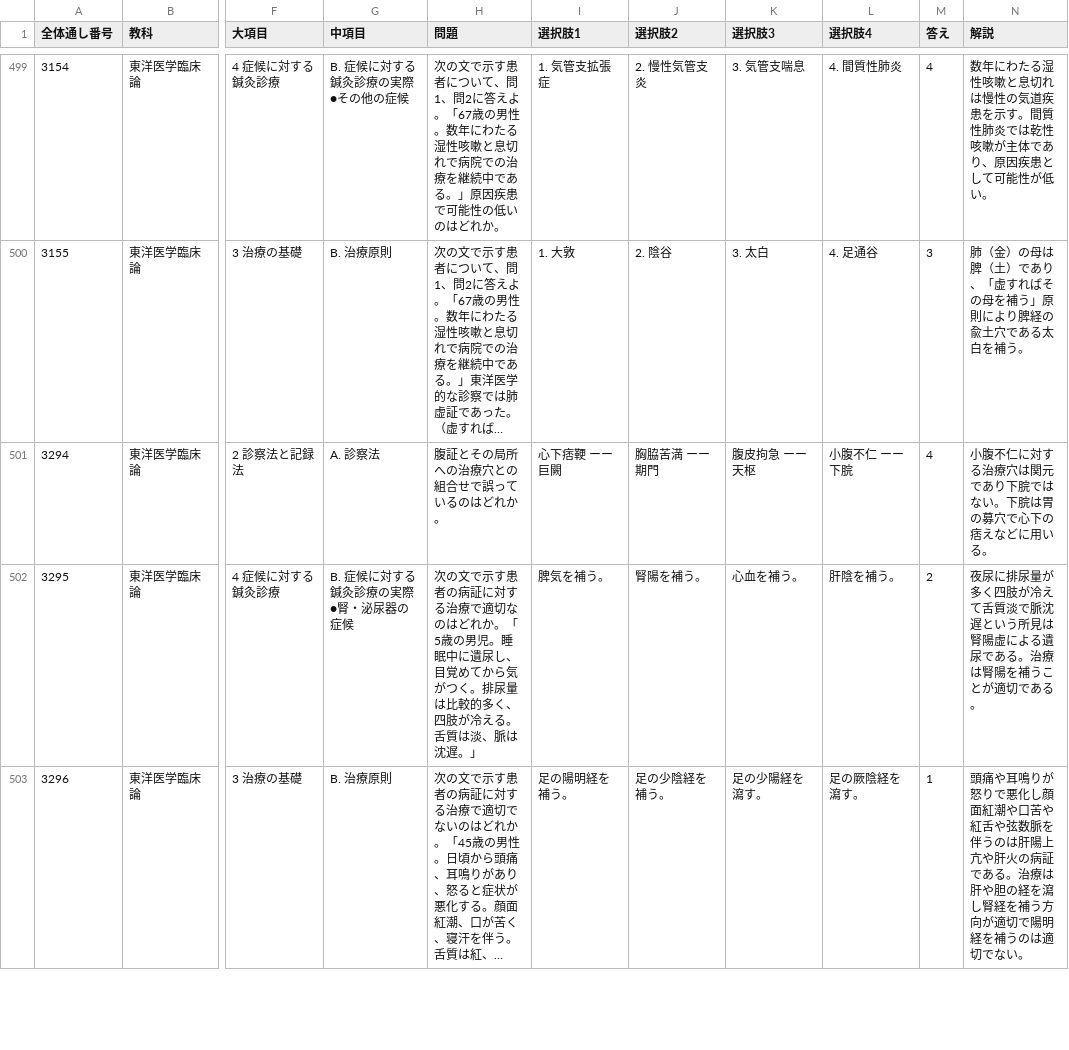
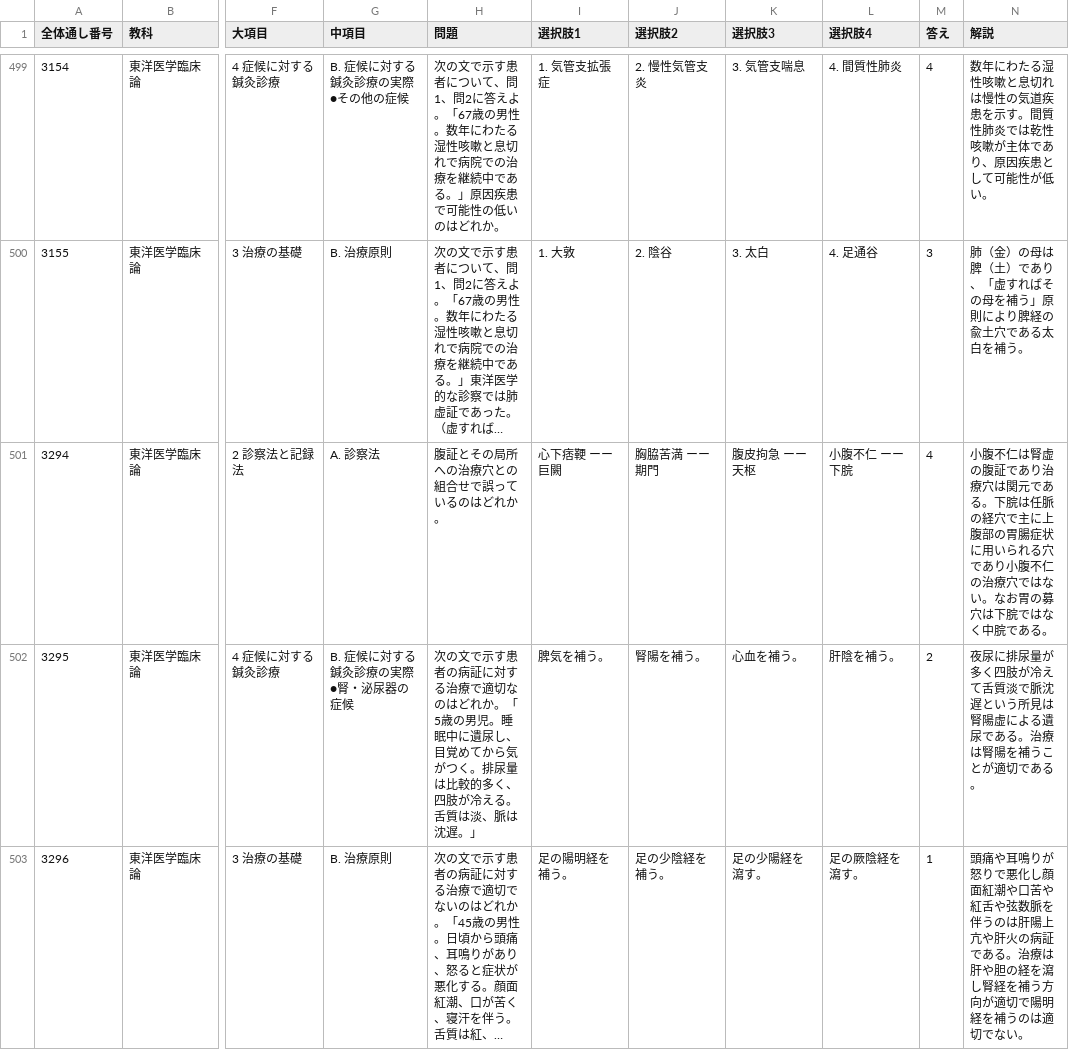
Before and after one commit to kaoman0079-ops/shinkyu_kokusitest, a CSV file: Csv/12_toyo_rinsho.csv, drawn as a sheet; only a part is shown, gaps mark what is left out; long unchanged cells end in …; the diff covers the shown part only; the diff names each change by its address in the sheet, - before the commit and + after, or states it on an @@ line.

```diff
--- a/Csv/12_toyo_rinsho.csv
+++ b/Csv/12_toyo_rinsho.csv
-N501 (解説): 小腹不仁に対する治療穴は関元であり下脘ではない。下脘は胃の募穴で心下の痞えなどに用いる。
+N501 (解説): 小腹不仁は腎虚の腹証であり治療穴は関元である。下脘は任脈の経穴で主に上腹部の胃腸症状に用いられる穴であり小腹不仁の治療穴ではない。なお胃の募穴は下脘ではなく中脘である。
```
Also changed, not shown: 1 edited cell elsewhere in this file, Csv/09_rehabili.csv, Csv/10_toyo_gairon.csv, 2 other files.
